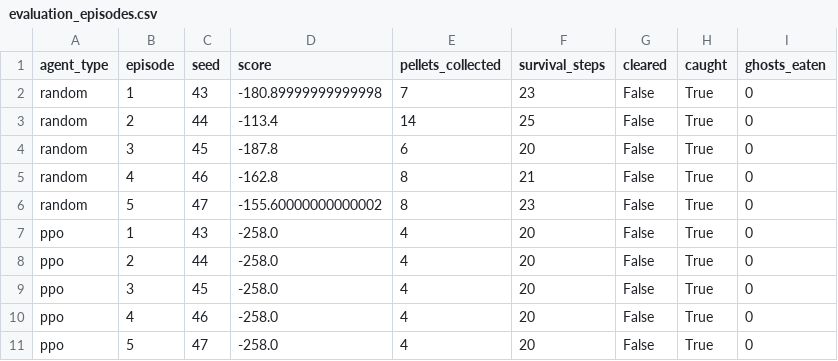
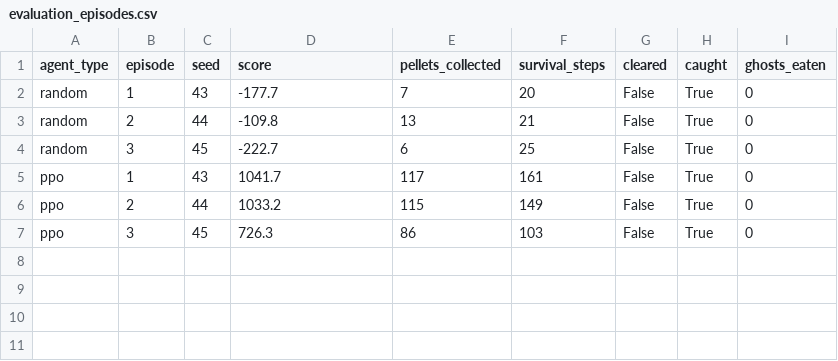
Before and after one commit to Anora7/Pac-Man, a CSV file: results/google/evaluation_episodes.csv, drawn as a sheet.

```diff
--- a/results/google/evaluation_episodes.csv
+++ b/results/google/evaluation_episodes.csv
@@ -1,11 +1,7 @@
 agent_type,episode,seed,score,pellets_collected,survival_steps,cleared,caught,ghosts_eaten
-random,1,43,-180.89999999999998,7,23,False,True,0
-random,2,44,-113.4,14,25,False,True,0
-random,3,45,-187.8,6,20,False,True,0
-random,4,46,-162.8,8,21,False,True,0
-random,5,47,-155.60000000000002,8,23,False,True,0
-ppo,1,43,-258.0,4,20,False,True,0
-ppo,2,44,-258.0,4,20,False,True,0
-ppo,3,45,-258.0,4,20,False,True,0
-ppo,4,46,-258.0,4,20,False,True,0
-ppo,5,47,-258.0,4,20,False,True,0
+random,1,43,-177.7,7,20,False,True,0
+random,2,44,-109.8,13,21,False,True,0
+random,3,45,-222.7,6,25,False,True,0
+ppo,1,43,1041.7,117,161,False,True,0
+ppo,2,44,1033.2,115,149,False,True,0
+ppo,3,45,726.3,86,103,False,True,0
```
Also changed, not shown: results/google/curriculum_summary.csv, 12 other files.
